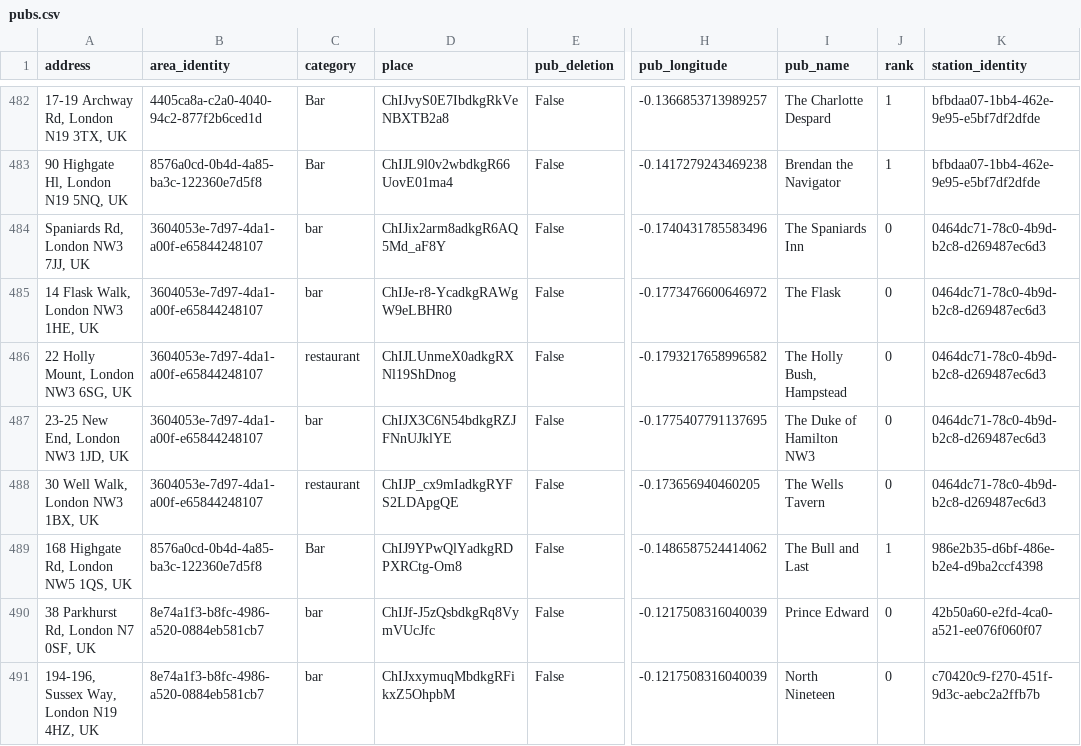
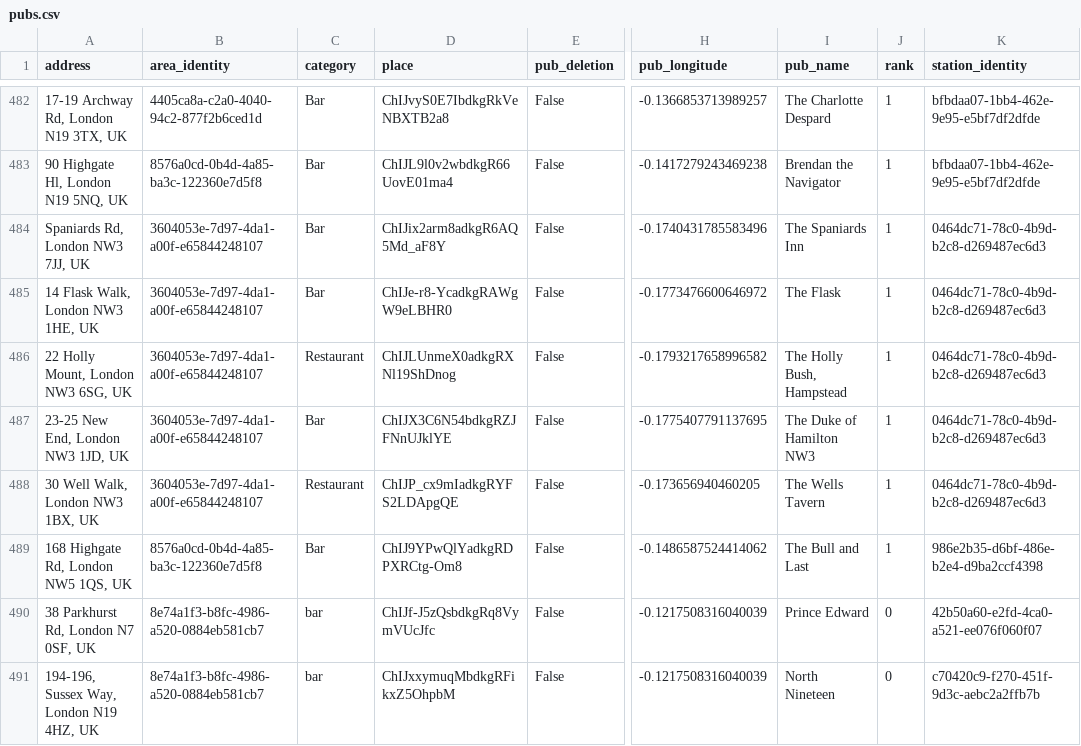
Before and after one commit to cartsmate/thepubcrawls, a CSV file: files/pubs.csv, drawn as a sheet; only a part is shown, gaps mark what is left out; the diff covers the shown part only; the diff names each change by its address in the sheet, - before the commit and + after, or states it on an @@ line.

```diff
--- a/files/pubs.csv
+++ b/files/pubs.csv
-C484:C485 (category): bar
+C484:C485 (category): Bar
-J484:J488 (rank): 0
+J484:J488 (rank): 1
-C486 (category): restaurant
+C486 (category): Restaurant
-C487 (category): bar
+C487 (category): Bar
-C488 (category): restaurant
+C488 (category): Restaurant
```
Also changed, not shown: 103 edited cells elsewhere in this file, files/reviews.csv, 9 other files.
